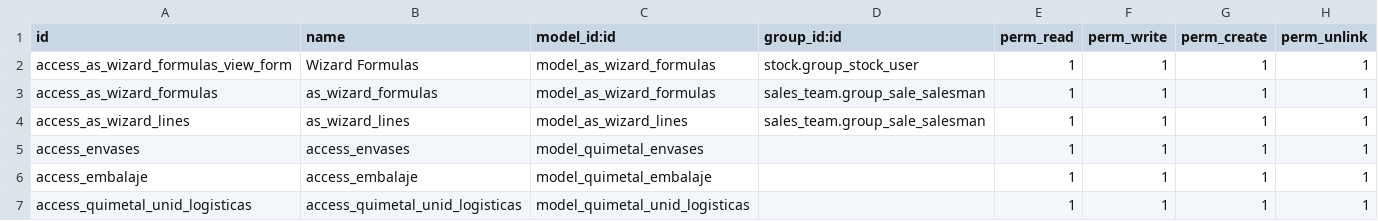
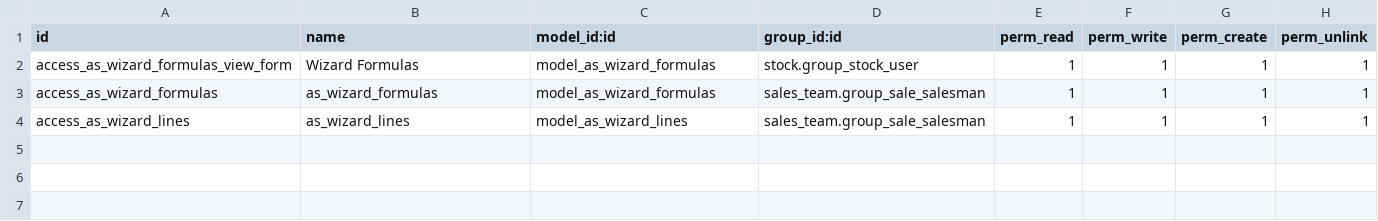
Before and after one commit to TpcoDev/QUI_TRAZA2, a CSV file: as_stock_equimetal/security/ir.model.access.csv, drawn as a sheet; the diff names each change by its address in the sheet, - before the commit and + after, or states it on an @@ line.

```diff
--- a/as_stock_equimetal/security/ir.model.access.csv
+++ b/as_stock_equimetal/security/ir.model.access.csv
-row 5: access_envases | access_envases | model_quimetal_envases |  | 1 | 1 | 1 | 1
-row 6: access_embalaje | access_embalaje | model_quimetal_embalaje |  | 1 | 1 | 1 | 1
-row 7: access_quimetal_unid_logisticas | access_quimetal_unid_logisticas | model_quimetal_unid_logisticas |  | 1 | 1 | 1 | 1
```
Also changed, not shown: 38 other files.
